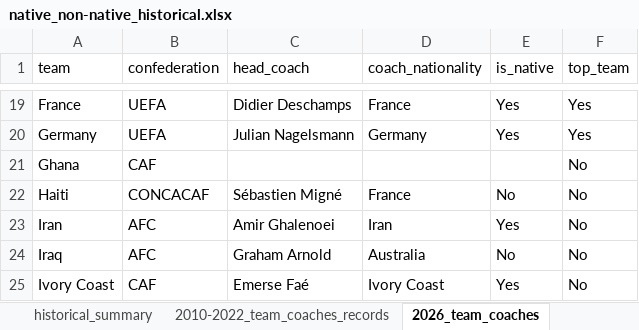
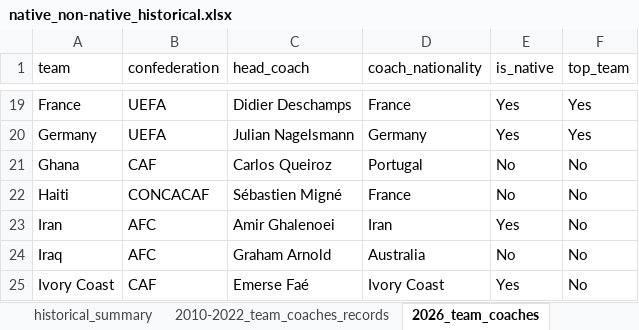
Before and after one commit to chrishaylesai/worldcup2026, an Excel workbook: data/native_non-native_historical.xlsx, sheet 2026_team_coaches, drawn as a sheet; only a part is shown, gaps mark what is left out; values as stored, in another font and other column widths than the file's, no borders; the diff names each change by its address in the sheet, - before the commit and + after, or states it on an @@ line.

Commit message:
Updated Ghana coach

```diff
--- a/data/native_non-native_historical.xlsx (sheet 2026_team_coaches)
+++ b/data/native_non-native_historical.xlsx (sheet 2026_team_coaches)
-C21 (head_coach): (empty)
+C21 (head_coach): Carlos Queiroz
-D21 (coach_nationality): (empty)
+D21 (coach_nationality): Portugal
-E21 (is_native): (empty)
+E21 (is_native): No
```
Also changed, not shown: 4 other files.
